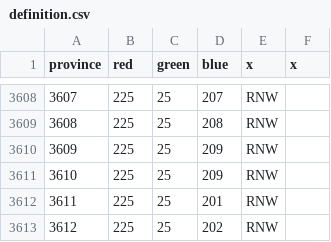
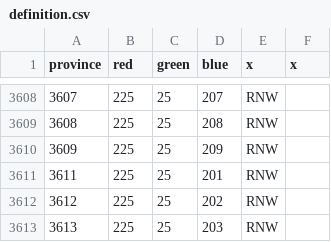
Before and after one commit to 454yg4g5g45g45/ETSE, a CSV file: map/definition.csv, drawn as a sheet; only a part is shown, gaps mark what is left out; the shorter side is filled out with more unchanged rows; the diff names each change by its address in the sheet, - before the commit and + after, or states it on an @@ line.

```diff
--- a/map/definition.csv
+++ b/map/definition.csv
-row 3611: 3610 | 225 | 25 | 209 | RNW
```
Also changed, not shown: 8 other files.
